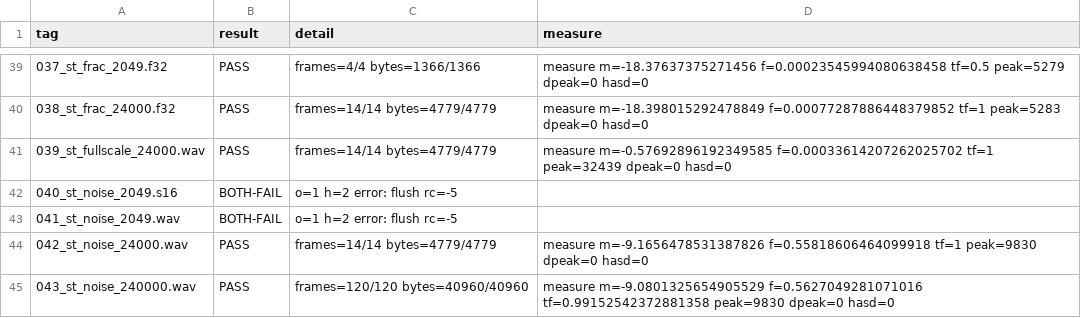
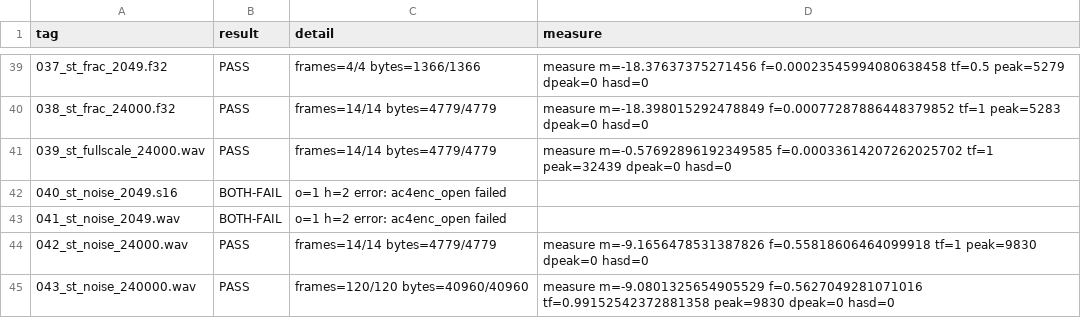
Before and after one commit to mrowlinson/ac4-ffmpeg, a CSV file: enc-lib/parity/parity_results.csv, drawn as a sheet; only a part is shown, gaps mark what is left out.

Commit message:
ff/enc-libr2 c5: r2 docs (README, VENDOR delta, PARITY + results)
README: incremental contract, H-table all RESOLVED, R3/R2
closed, API breaks, flags contract, quirks (sparse-shape
refusal). VENDOR: r2 engine-split delta (v1 0-removed-lines
superseded). PARITY: r2 result note + env-based reproduce;
results CSV from the final gate run.

```diff
--- a/enc-lib/parity/parity_results.csv
+++ b/enc-lib/parity/parity_results.csv
@@ -41,6 +41,6 @@ tag,result,detail,measure
 039_st_fullscale_24000.wav,PASS,frames=14/14 bytes=4779/4779,measure m=-0.57692896192349585 f=0.00033614207262025702 tf=1 peak=32439 dpeak=0 hasd=0
-040_st_noise_2049.s16,BOTH-FAIL,"o=1 h=2 error: flush rc=-5
-",
-041_st_noise_2049.wav,BOTH-FAIL,"o=1 h=2 error: flush rc=-5
-",
+040_st_noise_2049.s16,BOTH-FAIL,"o=1 h=2 error: ac4enc_open failed
+",
+041_st_noise_2049.wav,BOTH-FAIL,"o=1 h=2 error: ac4enc_open failed
+",
 042_st_noise_24000.wav,PASS,frames=14/14 bytes=4779/4779,measure m=-9.1656478531387826 f=0.55818606464099918 tf=1 peak=9830 dpeak=0 hasd=0
```
Also changed, not shown: 3 other files.
